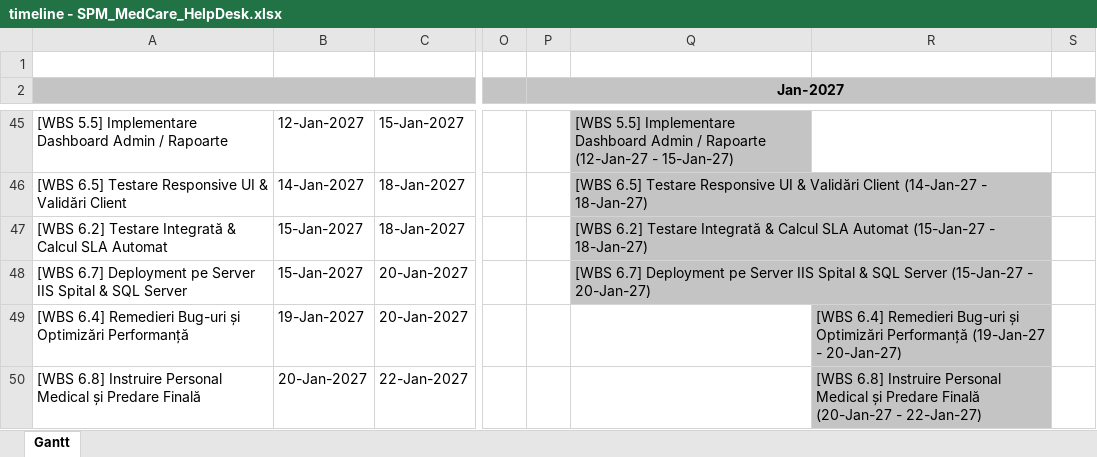
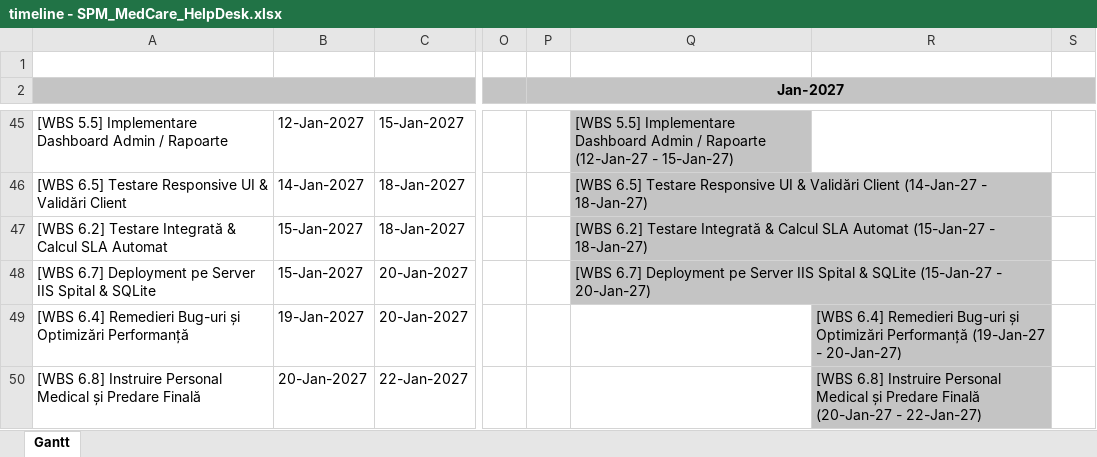
Before and after one commit to NicaDavidAndrei/SPM_Project_MedCare_HelpDesk, an Excel workbook: Resources/Tasks/timeline - SPM_MedCare_HelpDesk.xlsx, sheet Gantt, drawn as a sheet; only a part is shown, gaps mark what is left out; values as stored, in another font and other column widths than the file's, no borders; the diff names each change by its address in the sheet, - before the commit and + after, or states it on an @@ line.

```diff
--- a/Resources/Tasks/timeline - SPM_MedCare_HelpDesk.xlsx (sheet Gantt)
+++ b/Resources/Tasks/timeline - SPM_MedCare_HelpDesk.xlsx (sheet Gantt)
-A48: …Spital & SQL Server
+A48: …Spital & SQLite
-Q48: …Spital & SQL Server (15-Jan-27 -…
+Q48: …Spital & SQLite (15-Jan-27 -…
```
Also changed, not shown: Project_Charter Scope_Statement WBS/Activity_List_MedCare_Helpdesk.xlsx, Project_Charter Scope_Statement WBS/PM-Project-Charter_MedCare_Helpdesk.xlsx, 6 other files.
